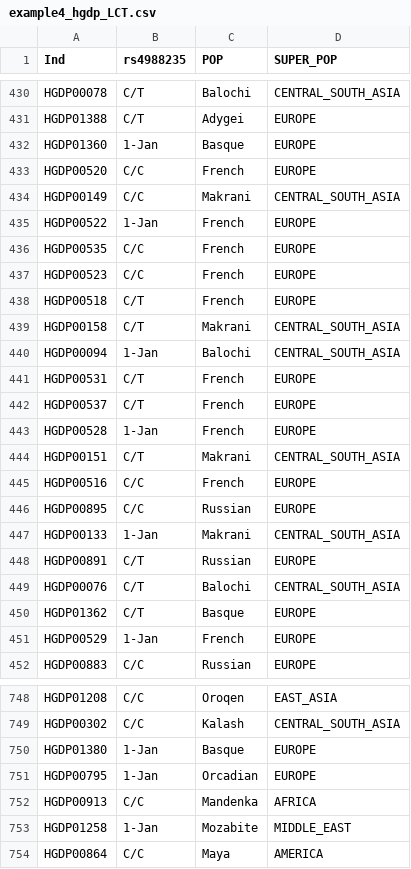
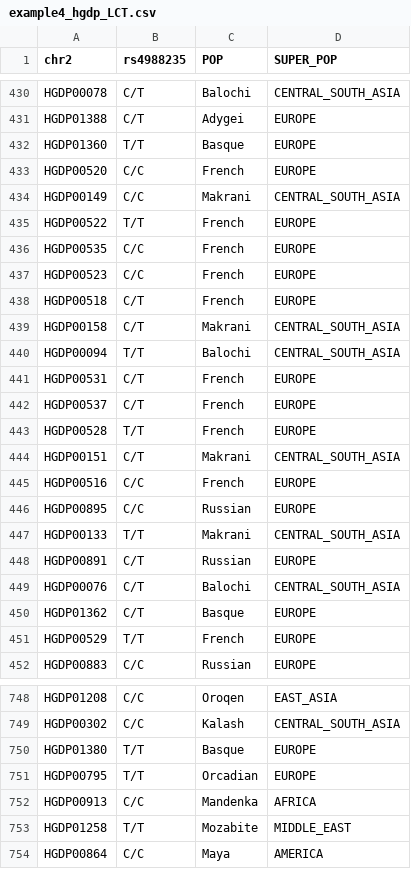
Before and after one commit to priyamoorjani/qb-bootcamp, a CSV file: example4_hgdp_LCT.csv, drawn as a sheet; only a part is shown, gaps mark what is left out; the diff covers the shown part only.

Commit message:
Add files via upload

```diff
--- a/example4_hgdp_LCT.csv
+++ b/example4_hgdp_LCT.csv
@@ -1 +1 @@
-Ind,rs4988235,POP,SUPER_POP
+chr2,rs4988235,POP,SUPER_POP
@@ -431,6 +431,6 @@ HGDP00078,C/T,Balochi,CENTRAL_SOUTH_ASIA
 HGDP01388,C/T,Adygei,EUROPE
-HGDP01360,1-Jan,Basque,EUROPE
+HGDP01360,T/T,Basque,EUROPE
 HGDP00520,C/C,French,EUROPE
 HGDP00149,C/C,Makrani,CENTRAL_SOUTH_ASIA
-HGDP00522,1-Jan,French,EUROPE
+HGDP00522,T/T,French,EUROPE
 HGDP00535,C/C,French,EUROPE
@@ -439,6 +439,6 @@ HGDP00518,C/T,French,EUROPE
 HGDP00158,C/T,Makrani,CENTRAL_SOUTH_ASIA
-HGDP00094,1-Jan,Balochi,CENTRAL_SOUTH_ASIA
+HGDP00094,T/T,Balochi,CENTRAL_SOUTH_ASIA
 HGDP00531,C/T,French,EUROPE
 HGDP00537,C/T,French,EUROPE
-HGDP00528,1-Jan,French,EUROPE
+HGDP00528,T/T,French,EUROPE
 HGDP00151,C/T,Makrani,CENTRAL_SOUTH_ASIA
@@ -446,3 +446,3 @@ HGDP00516,C/C,French,EUROPE
 HGDP00895,C/C,Russian,EUROPE
-HGDP00133,1-Jan,Makrani,CENTRAL_SOUTH_ASIA
+HGDP00133,T/T,Makrani,CENTRAL_SOUTH_ASIA
 HGDP00891,C/T,Russian,EUROPE
@@ -450,3 +450,3 @@ HGDP00076,C/T,Balochi,CENTRAL_SOUTH_ASIA
 HGDP01362,C/T,Basque,EUROPE
-HGDP00529,1-Jan,French,EUROPE
+HGDP00529,T/T,French,EUROPE
 HGDP00883,C/C,Russian,EUROPE
@@ -749,6 +749,6 @@ HGDP01208,C/C,Oroqen,EAST_ASIA
 HGDP00302,C/C,Kalash,CENTRAL_SOUTH_ASIA
-HGDP01380,1-Jan,Basque,EUROPE
-HGDP00795,1-Jan,Orcadian,EUROPE
+HGDP01380,T/T,Basque,EUROPE
+HGDP00795,T/T,Orcadian,EUROPE
 HGDP00913,C/C,Mandenka,AFRICA
-HGDP01258,1-Jan,Mozabite,MIDDLE_EAST
+HGDP01258,T/T,Mozabite,MIDDLE_EAST
 HGDP00864,C/C,Maya,AMERICA
```
Also changed, not shown: 33 edited cells elsewhere in this file.
